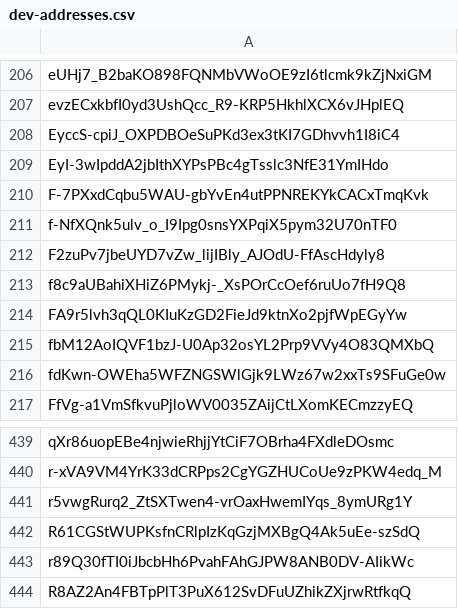
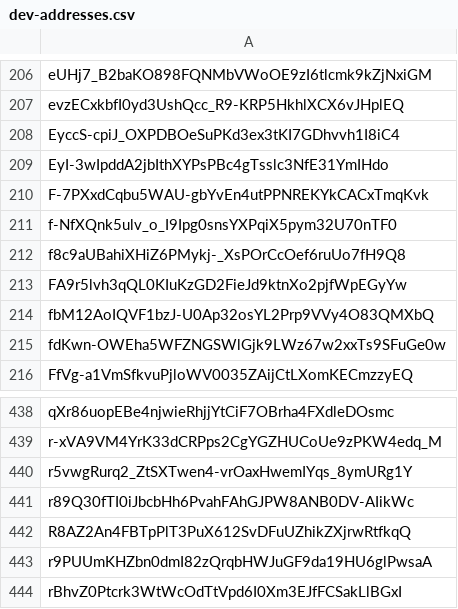
Before and after one commit to Jonny-Ringo/the_eye_of_AO, a CSV file: data/dev-addresses.csv, drawn as a sheet; only a part is shown, gaps mark what is left out; the shorter side is filled out with more unchanged rows.

Commit message:
📥 Updated developer address list

```diff
--- a/data/dev-addresses.csv
+++ b/data/dev-addresses.csv
@@ -211,3 +211,2 @@ F-7PXxdCqbu5WAU-gbYvEn4utPPNREKYkCACxTmqKvk
 f-NfXQnk5ulv_o_I9Ipg0snsYXPqiX5pym32U70nTF0
-F2zuPv7jbeUYD7vZw_lijIBly_AJOdU-FfAscHdyly8
 f8c9aUBahiXHiZ6PMykj-_XsPOrCcOef6ruUo7fH9Q8
@@ -441,3 +440,2 @@ r-xVA9VM4YrK33dCRPps2CgYGZHUCoUe9zPKW4edq_M
 r5vwgRurq2_ZtSXTwen4-vrOaxHwemIYqs_8ymURg1Y
-R61CGStWUPKsfnCRlpIzKqGzjMXBgQ4Ak5uEe-szSdQ
 r89Q30fTI0iJbcbHh6PvahFAhGJPW8ANB0DV-AIikWc
```
